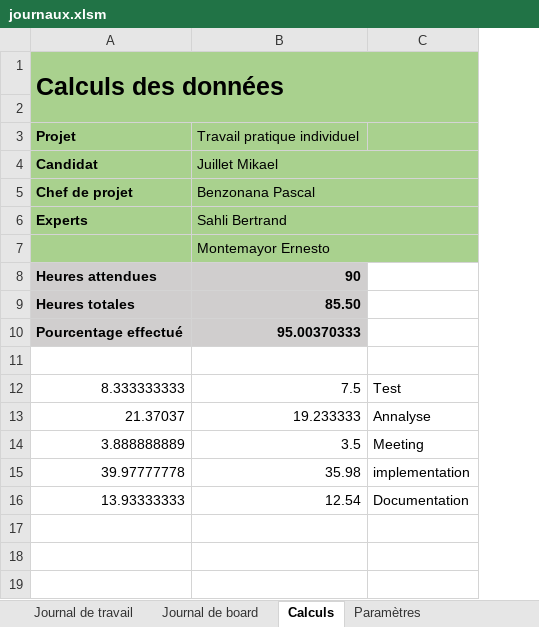
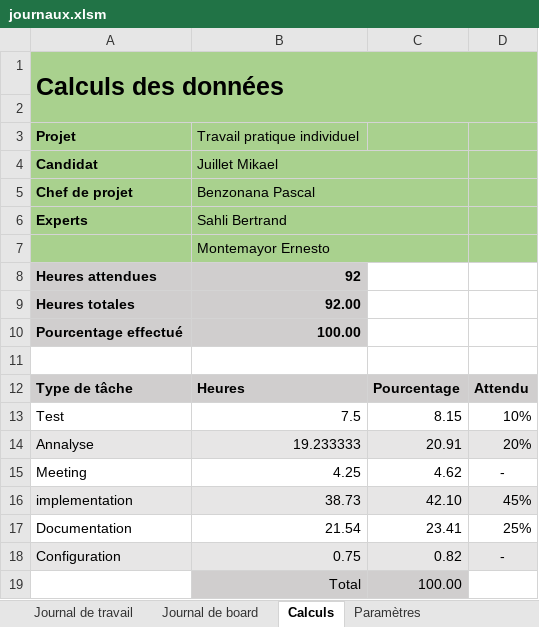
Before and after one commit to JuilletMikael/TPI-stellarmap-3D, an Excel workbook: documents/journaux.xlsm, sheet Calculs, drawn as a sheet; values as stored, in another font and other column widths than the file's, no borders; charts and pictures not drawn; removed rows and columns are numbered as before the commit, all else as after; the diff names each change by its address in the sheet, - before the commit and + after, or states it on an @@ line.

```diff
--- a/documents/journaux.xlsm (sheet Calculs)
+++ b/documents/journaux.xlsm (sheet Calculs)
-column C, empty
+column C, empty
+column D, empty
-B8: 90
+B8: 92
-B9: 85.50
+B9: 92.00
-B10: 95.00370333
+B10: 100.00
-row 12: 8.333333333 | 7.5 | Test
-row 13: 21.37037 | 19.233333 | Annalyse
-row 14: 3.888888889 | 3.5 | Meeting
-row 15: 39.97777778 | 35.98 | implementation
-row 16: 13.93333333 | 12.54 | Documentation
+row 12: Type de tâche | Heures | Pourcentage | Attendu
+row 13: Test | 7.5 | 8.15 | 10%
+row 14: Annalyse | 19.233333 | 20.91 | 20%
+row 15: Meeting | 4.25 | 4.62 | -
+row 16: implementation | 38.73 | 42.10 | 45%
+row 17: Documentation | 21.54 | 23.41 | 25%
+row 18: Configuration | 0.75 | 0.82 | -
+row 19:  | Total | 100.00
```
Also changed, not shown: sheet Journal de travail, sheet Journal de board, documents/plannification_initiale.xlsx, 6 other files.
